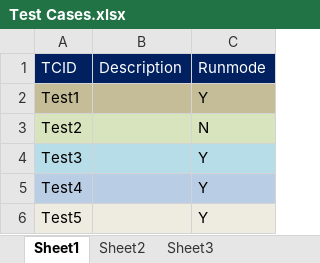
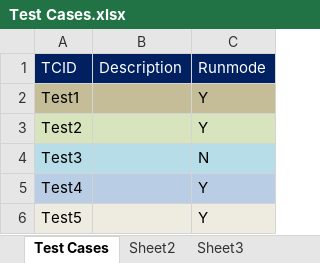
Before and after one commit to tharani29/selenium-1, an Excel workbook: src/main/java/com/sayem/data/Test Cases.xlsx, sheet Test Cases, drawn as a sheet; values as stored, in another font and other column widths than the file's, no borders; the diff names each change by its address in the sheet, - before the commit and + after, or states it on an @@ line.

```diff
--- a/src/main/java/com/sayem/data/Test Cases.xlsx (sheet Test Cases)
+++ b/src/main/java/com/sayem/data/Test Cases.xlsx (sheet Test Cases)
-sheet tab: Sheet1
+sheet tab: Test Cases
-C3 (Runmode): N
+C3 (Runmode): Y
-C4 (Runmode): Y
+C4 (Runmode): N
```
Also changed, not shown: 6 other files.
